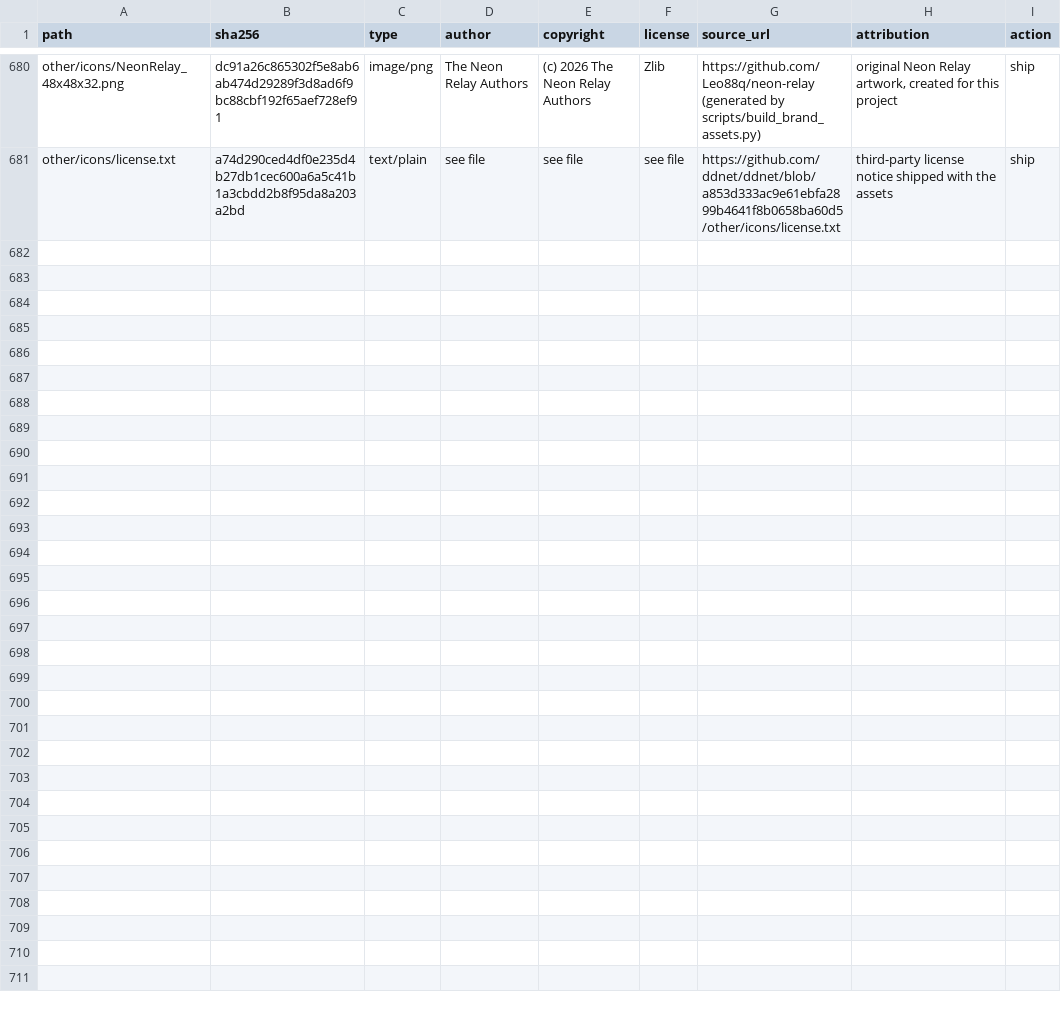
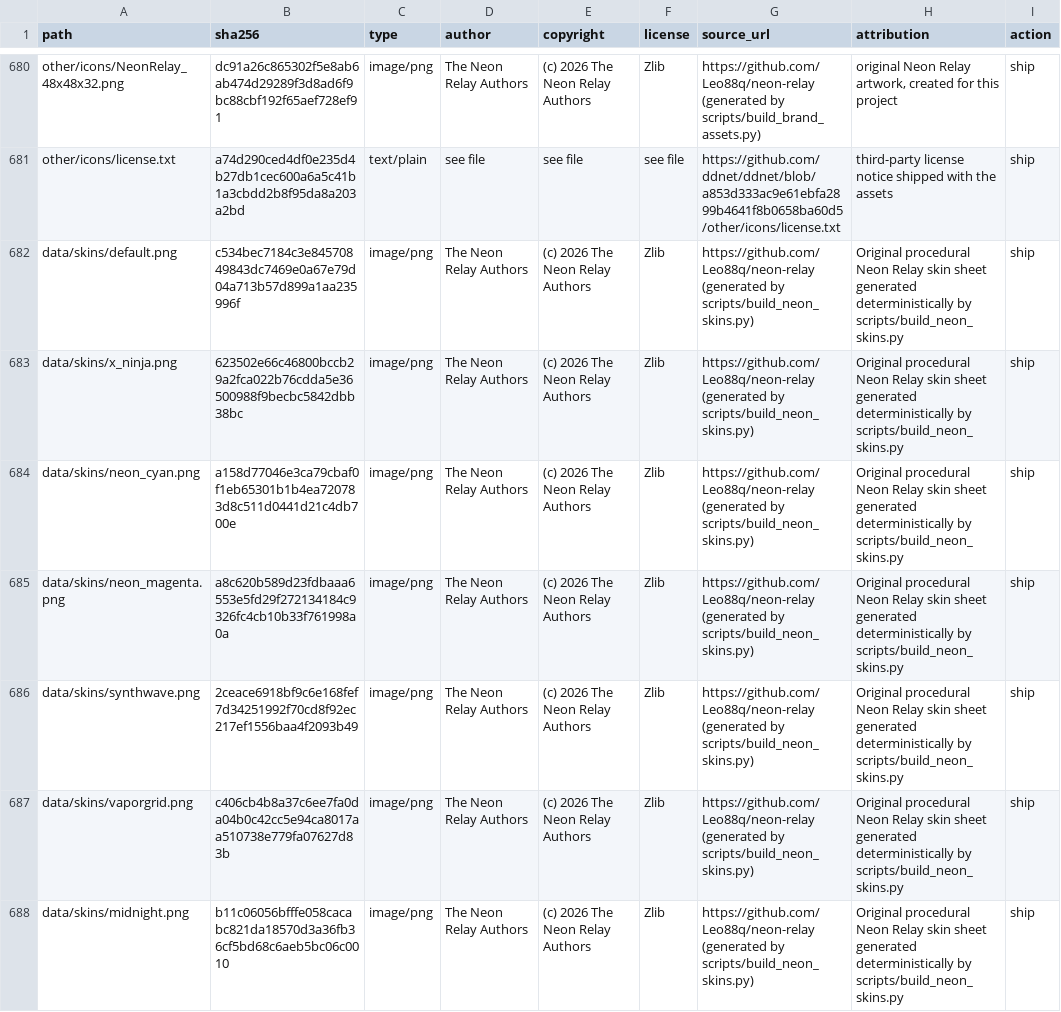
Before and after one commit to Leo88q/neon-relay, a CSV file: docs/ASSET_MANIFEST.csv, drawn as a sheet; only a part is shown, gaps mark what is left out; the diff covers the shown part only.

Commit message:
Add watchtower exporter and acceptance smoke
Co-authored-by: arena-agent <297053741+arena-agent@users.noreply.github.com>

```diff
--- a/docs/ASSET_MANIFEST.csv
+++ b/docs/ASSET_MANIFEST.csv
@@ -681 +681,8 @@ other/icons/NeonRelay_48x48x32.png,dc91a26c865302f5e8ab6ab474d29289f3d8ad6f9bc88
 other/icons/license.txt,a74d290ced4df0e235d4b27db1cec600a6a5c41b1a3cbdd2b8f95da8a203a2bd,text/plain,see file,see file,see file,https://github.com/ddnet/ddnet/blob/a853d333ac9e61ebfa2899b4641f8b0658ba60d5/other/icons/license.txt,third-party license notice shipped with the assets,ship
+data/skins/default.png,c534bec7184c3e84570849843dc7469e0a67e79d04a713b57d899a1aa235996f,image/png,The Neon Relay Authors,(c) 2026 The Neon Relay Authors,Zlib,https://github.com/Leo88q/neon-relay (generated by scripts/build_neon_skins.py),Original procedural Neon Relay skin sheet generated deterministically by scripts/build_neon_skins.py,ship
+data/skins/x_ninja.png,623502e66c46800bccb29a2fca022b76cdda5e36500988f9becbc5842dbb38bc,image/png,The Neon Relay Authors,(c) 2026 The Neon Relay Authors,Zlib,https://github.com/Leo88q/neon-relay (generated by scripts/build_neon_skins.py),Original procedural Neon Relay skin sheet generated deterministically by scripts/build_neon_skins.py,ship
+data/skins/neon_cyan.png,a158d77046e3ca79cbaf0f1eb65301b1b4ea720783d8c511d0441d21c4db700e,image/png,The Neon Relay Authors,(c) 2026 The Neon Relay Authors,Zlib,https://github.com/Leo88q/neon-relay (generated by scripts/build_neon_skins.py),Original procedural Neon Relay skin sheet generated deterministically by scripts/build_neon_skins.py,ship
+data/skins/neon_magenta.png,a8c620b589d23fdbaaa6553e5fd29f272134184c9326fc4cb10b33f761998a0a,image/png,The Neon Relay Authors,(c) 2026 The Neon Relay Authors,Zlib,https://github.com/Leo88q/neon-relay (generated by scripts/build_neon_skins.py),Original procedural Neon Relay skin sheet generated deterministically by scripts/build_neon_skins.py,ship
+data/skins/synthwave.png,2ceace6918bf9c6e168fef7d34251992f70cd8f92ec217ef1556baa4f2093b49,image/png,The Neon Relay Authors,(c) 2026 The Neon Relay Authors,Zlib,https://github.com/Leo88q/neon-relay (generated by scripts/build_neon_skins.py),Original procedural Neon Relay skin sheet generated deterministically by scripts/build_neon_skins.py,ship
+data/skins/vaporgrid.png,c406cb4b8a37c6ee7fa0da04b0c42cc5e94ca8017aa510738e779fa07627d83b,image/png,The Neon Relay Authors,(c) 2026 The Neon Relay Authors,Zlib,https://github.com/Leo88q/neon-relay (generated by scripts/build_neon_skins.py),Original procedural Neon Relay skin sheet generated deterministically by scripts/build_neon_skins.py,ship
+data/skins/midnight.png,b11c06056bfffe058cacabc821da18570d3a36fb36cf5bd68c6aeb5bc06c0010,image/png,The Neon Relay Authors,(c) 2026 The Neon Relay Authors,Zlib,https://github.com/Leo88q/neon-relay (generated by scripts/build_neon_skins.py),Original procedural Neon Relay skin sheet generated deterministically by scripts/build_neon_skins.py,ship
```
Also changed, not shown: 6 added rows elsewhere in this file, docs/branding-scan.csv, 32 other files.
